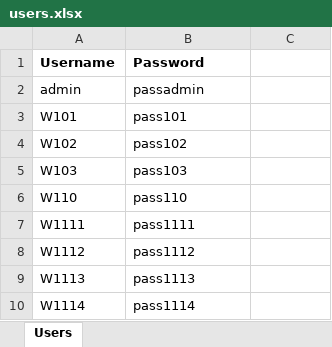
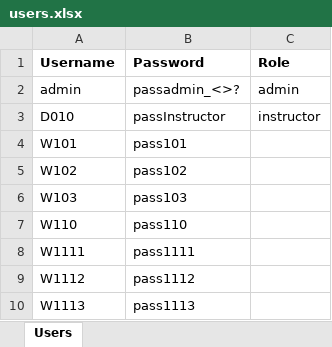
Before and after one commit to alphacentertest/alphatesting, an Excel workbook: users.xlsx, sheet Users, drawn as a sheet; only a part is shown; the shorter side is filled out with more unchanged rows; values as stored, in another font and other column widths than the file's, no borders; the diff names each change by its address in the sheet, - before the commit and + after, or states it on an @@ line.

Commit message:
Added return to select-test button for Instructor role in /admin/results

```diff
--- a/users.xlsx (sheet Users)
+++ b/users.xlsx (sheet Users)
-C1: (empty)
+C1: Role
-B2 (Password): passadmin
+B2 (Password): passadmin_<>?
-C2 (Role): (empty)
+C2 (Role): admin
+row 3: D010 | passInstructor | instructor
```
Also changed, not shown: 1 other file.
